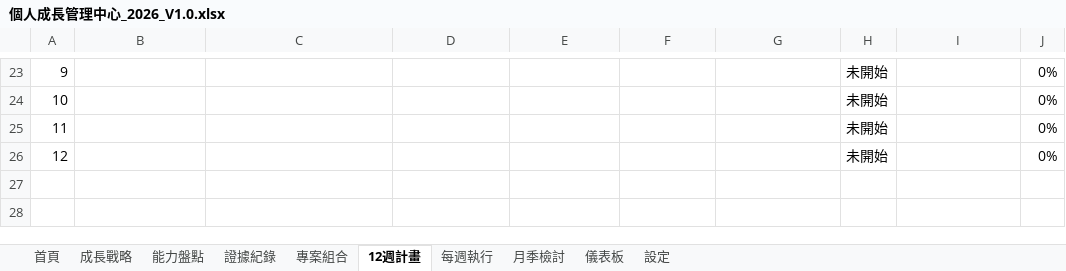
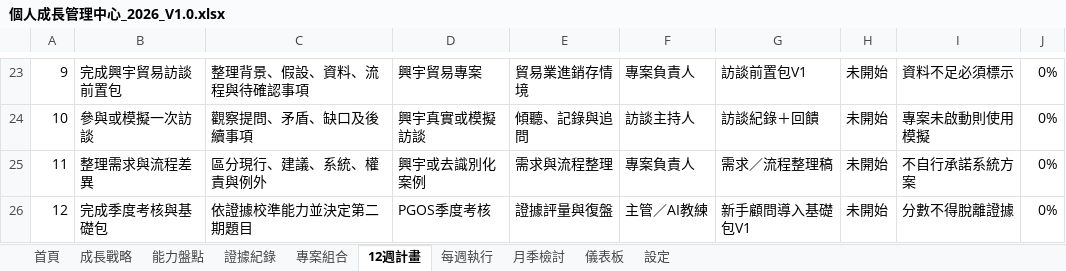
Before and after one commit to yanjenjen/project-assistant, an Excel workbook: 個人成長體系/01_成長管理中心/個人成長管理中心_2026_V1.0.xlsx, sheet 12週計畫, drawn as a sheet; only a part is shown, gaps mark what is left out; values as stored, in another font and other column widths than the file's, no borders; the diff covers the shown part only; the diff names each change by its address in the sheet, - before the commit and + after, or states it on an @@ line.

```diff
--- a/個人成長體系/01_成長管理中心/個人成長管理中心_2026_V1.0.xlsx (sheet 12週計畫)
+++ b/個人成長體系/01_成長管理中心/個人成長管理中心_2026_V1.0.xlsx (sheet 12週計畫)
-B23: (empty)
+B23: 完成興宇貿易訪談前置包
-C23: (empty)
+C23: 整理背景、假設、資料、流程與待確認事項
-D23: (empty)
+D23: 興宇貿易專案
-E23: (empty)
+E23: 貿易業進銷存情境
-F23: (empty)
+F23: 專案負責人
-G23: (empty)
+G23: 訪談前置包V1
-I23: (empty)
+I23: 資料不足必須標示
-B24: (empty)
+B24: 參與或模擬一次訪談
-C24: (empty)
+C24: 觀察提問、矛盾、缺口及後續事項
-D24: (empty)
+D24: 興宇真實或模擬訪談
-E24: (empty)
+E24: 傾聽、記錄與追問
-F24: (empty)
+F24: 訪談主持人
-G24: (empty)
+G24: 訪談紀錄＋回饋
-I24: (empty)
+I24: 專案未啟動則使用模擬
-B25: (empty)
+B25: 整理需求與流程差異
-C25: (empty)
+C25: 區分現行、建議、系統、權責與例外
-D25: (empty)
+D25: 興宇或去識別化案例
-E25: (empty)
+E25: 需求與流程整理
-F25: (empty)
+F25: 專案負責人
-G25: (empty)
+G25: 需求／流程整理稿
-I25: (empty)
+I25: 不自行承諾系統方案
-B26: (empty)
+B26: 完成季度考核與基礎包
-C26: (empty)
+C26: 依證據校準能力並決定第二期題目
-D26: (empty)
+D26: PGOS季度考核
-E26: (empty)
+E26: 證據評量與復盤
-F26: (empty)
+F26: 主管／AI教練
-G26: (empty)
+G26: 新手顧問導入基礎包V1
-I26: (empty)
+I26: 分數不得脫離證據
```
Also changed, not shown: 64 edited cells elsewhere in this sheet, sheet 能力盤點, sheet 專案組合, sheet 儀表板, sheet 成長戰略, formulas that keep their value, charts or pictures, 10 other files.
